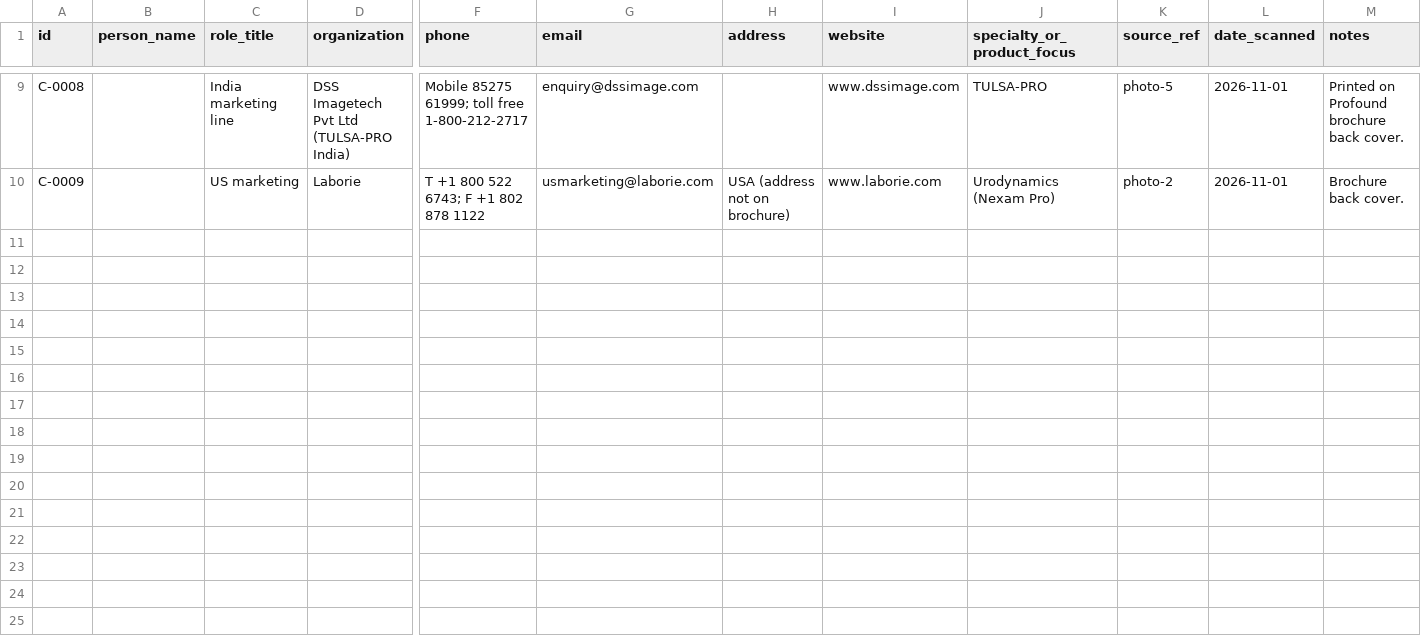
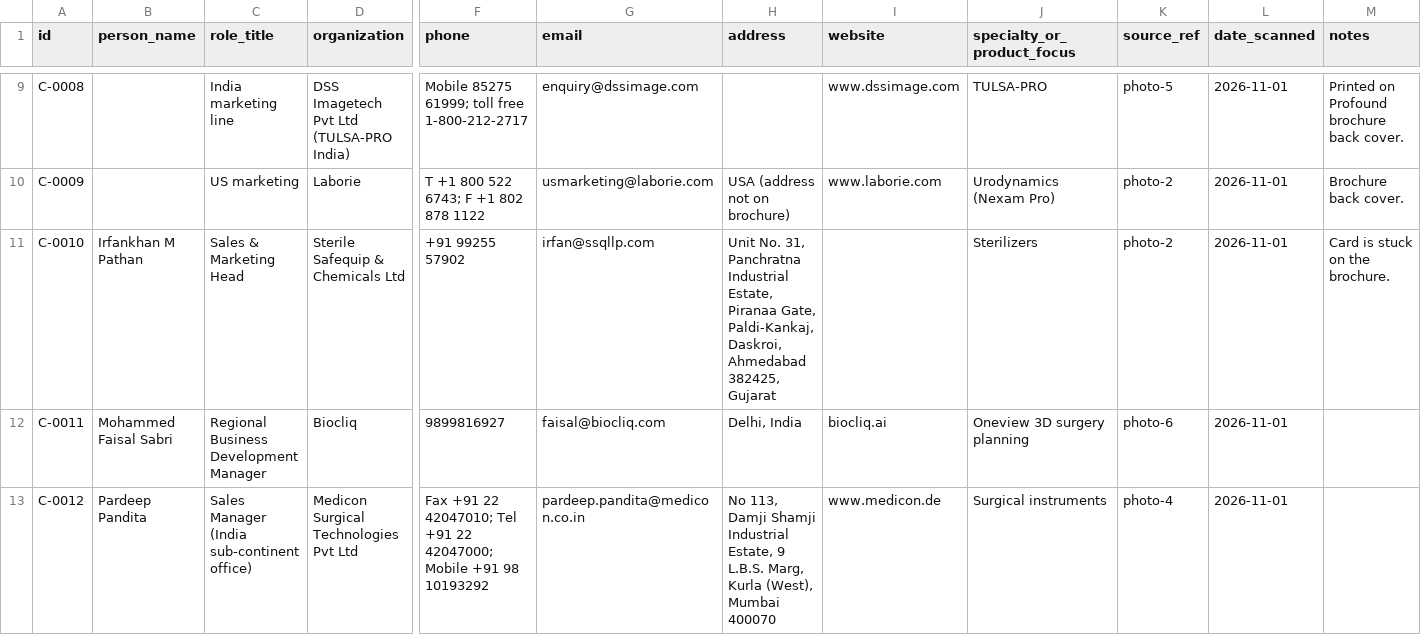
Before and after one commit to Dr-VarunAgarwal/varunagarwal, a CSV file: urology-library/contacts.csv, drawn as a sheet; only a part is shown, gaps mark what is left out; rows hold the shown columns only; the diff covers the shown part only; the diff names each change by its address in the sheet, - before the commit and + after, or states it on an @@ line.

```diff
--- a/urology-library/contacts.csv
+++ b/urology-library/contacts.csv
+row 11: C-0010 | Irfankhan M Pathan | Sales & Marketing Head | Sterile Safequip & Chemicals Ltd | +91 99255 57902 | irfan@ssqllp.com | Unit No. 31, Panchratna Industrial Estate, Piranaa Gate, Paldi-Kankaj, Daskroi, Ahmedabad 382425, Gujarat |  | Sterilizers | photo-2 | 2026-11-01 | Card is stuck on the brochure.
+row 12: C-0011 | Mohammed Faisal Sabri | Regional Business Development Manager | Biocliq | 9899816927 | faisal@biocliq.com | Delhi, India | biocliq.ai | Oneview 3D surgery planning | photo-6 | 2026-11-01
+row 13: C-0012 | Pardeep Pandita | Sales Manager (India sub-continent office) | Medicon Surgical Technologies Pvt Ltd | Fax +91 22 42047010; Tel +91 22 42047000; Mobile +91 98 10193292 | pardeep.pandita@medicon.co.in | No 113, Damji Shamji Industrial Estate, 9 L.B.S. Marg, Kurla (West), Mumbai 400070 | www.medicon.de | Surgical instruments | photo-4 | 2026-11-01
```
Also changed, not shown: 3 added rows elsewhere in this file, urology-library/library.csv, urology-library/manufacturers.csv.
